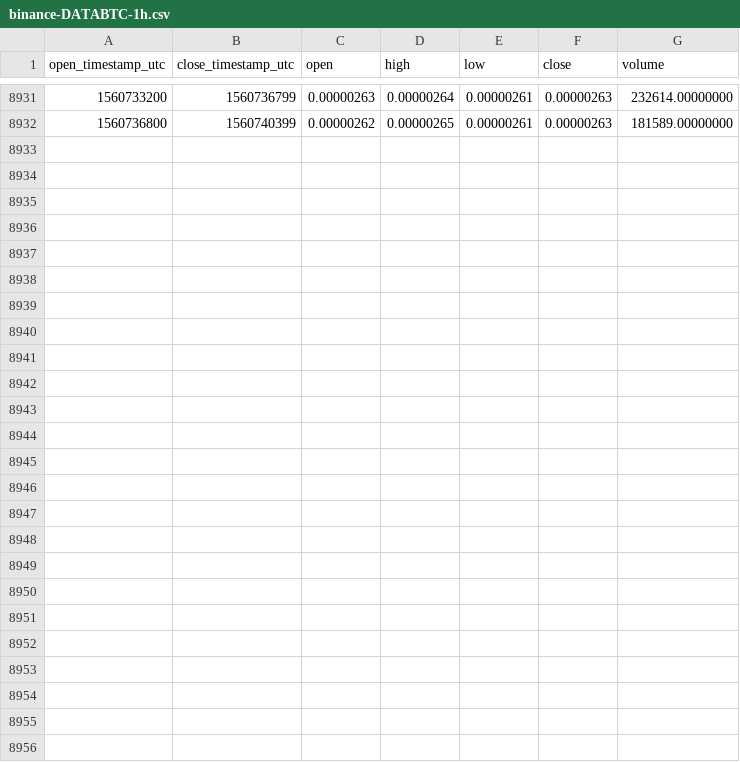
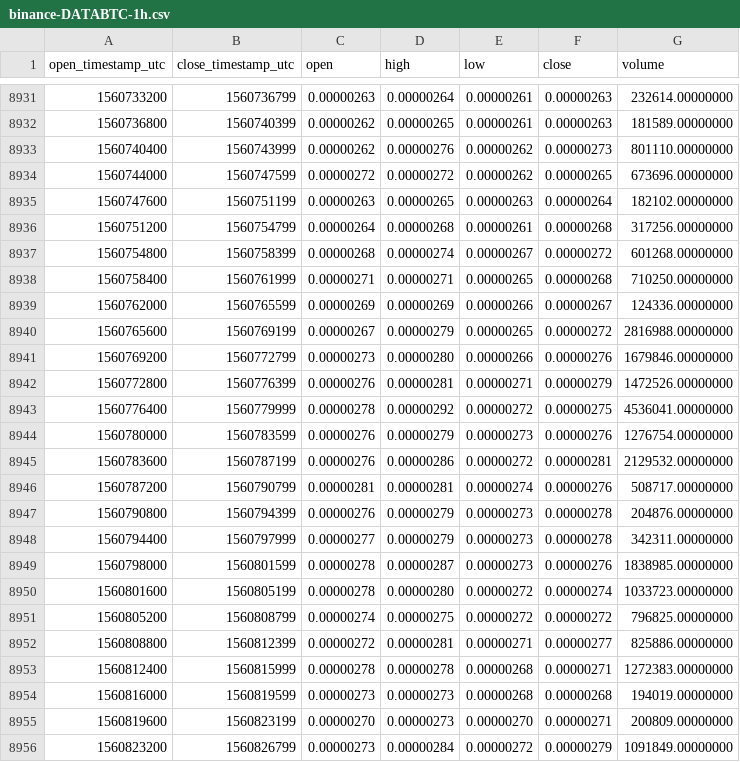
Before and after one commit to cryptobigbro/binance-DATABTC, a CSV file: binance-DATABTC-1h.csv, drawn as a sheet; only a part is shown, gaps mark what is left out.

Commit message:
Update OHLCV data.

```diff
--- a/binance-DATABTC-1h.csv
+++ b/binance-DATABTC-1h.csv
@@ -8932 +8932,25 @@ open_timestamp_utc,close_timestamp_utc,open,high,low,close,volume
 1560736800,1560740399,0.00000262,0.00000265,0.00000261,0.00000263,181589.00000000
+1560740400,1560743999,0.00000262,0.00000276,0.00000262,0.00000273,801110.00000000
+1560744000,1560747599,0.00000272,0.00000272,0.00000262,0.00000265,673696.00000000
+1560747600,1560751199,0.00000263,0.00000265,0.00000263,0.00000264,182102.00000000
+1560751200,1560754799,0.00000264,0.00000268,0.00000261,0.00000268,317256.00000000
+1560754800,1560758399,0.00000268,0.00000274,0.00000267,0.00000272,601268.00000000
+1560758400,1560761999,0.00000271,0.00000271,0.00000265,0.00000268,710250.00000000
+1560762000,1560765599,0.00000269,0.00000269,0.00000266,0.00000267,124336.00000000
+1560765600,1560769199,0.00000267,0.00000279,0.00000265,0.00000272,2816988.00000000
+1560769200,1560772799,0.00000273,0.00000280,0.00000266,0.00000276,1679846.00000000
+1560772800,1560776399,0.00000276,0.00000281,0.00000271,0.00000279,1472526.00000000
+1560776400,1560779999,0.00000278,0.00000292,0.00000272,0.00000275,4536041.00000000
+1560780000,1560783599,0.00000276,0.00000279,0.00000273,0.00000276,1276754.00000000
+1560783600,1560787199,0.00000276,0.00000286,0.00000272,0.00000281,2129532.00000000
+1560787200,1560790799,0.00000281,0.00000281,0.00000274,0.00000276,508717.00000000
+1560790800,1560794399,0.00000276,0.00000279,0.00000273,0.00000278,204876.00000000
+1560794400,1560797999,0.00000277,0.00000279,0.00000273,0.00000278,342311.00000000
+1560798000,1560801599,0.00000278,0.00000287,0.00000273,0.00000276,1838985.00000000
+1560801600,1560805199,0.00000278,0.00000280,0.00000272,0.00000274,1033723.00000000
+1560805200,1560808799,0.00000274,0.00000275,0.00000272,0.00000272,796825.00000000
+1560808800,1560812399,0.00000272,0.00000281,0.00000271,0.00000277,825886.00000000
+1560812400,1560815999,0.00000278,0.00000278,0.00000268,0.00000271,1272383.00000000
+1560816000,1560819599,0.00000273,0.00000273,0.00000268,0.00000268,194019.00000000
+1560819600,1560823199,0.00000270,0.00000273,0.00000270,0.00000271,200809.00000000
+1560823200,1560826799,0.00000273,0.00000284,0.00000272,0.00000279,1091849.00000000
```
Also changed, not shown: binance-DATABTC-1d.csv.
